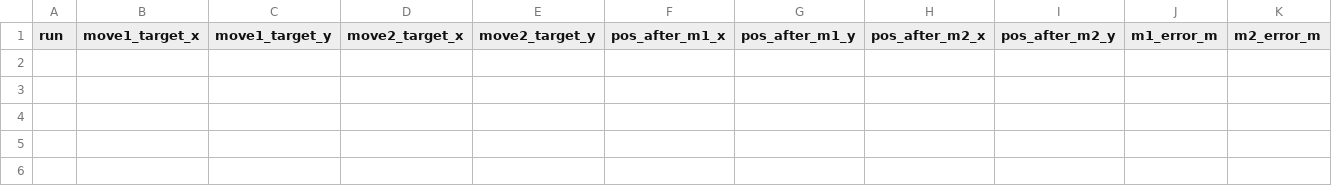
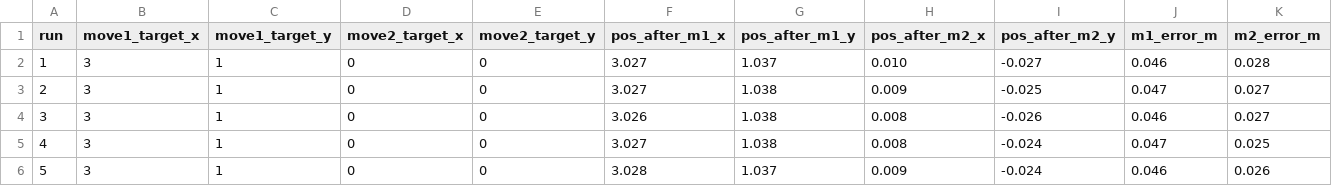
Before and after one commit to ftljk/LLM-Task-Oriented-Unmanned-System, a CSV file: experiments/scenario2_sequential.csv, drawn as a sheet; only a part is shown; rows hold the shown columns only; the diff names each change by its address in the sheet, - before the commit and + after, or states it on an @@ line.

```diff
--- a/experiments/scenario2_sequential.csv
+++ b/experiments/scenario2_sequential.csv
+row 2: 1 | 3 | 1 | 0 | 0 | 3.027 | 1.037 | 0.010 | -0.027 | 0.046 | 0.028
+row 3: 2 | 3 | 1 | 0 | 0 | 3.027 | 1.038 | 0.009 | -0.025 | 0.047 | 0.027
+row 4: 3 | 3 | 1 | 0 | 0 | 3.026 | 1.038 | 0.008 | -0.026 | 0.046 | 0.027
+row 5: 4 | 3 | 1 | 0 | 0 | 3.027 | 1.038 | 0.008 | -0.024 | 0.047 | 0.025
+row 6: 5 | 3 | 1 | 0 | 0 | 3.028 | 1.037 | 0.009 | -0.024 | 0.046 | 0.026
```
Also changed, not shown: 20 other files.
